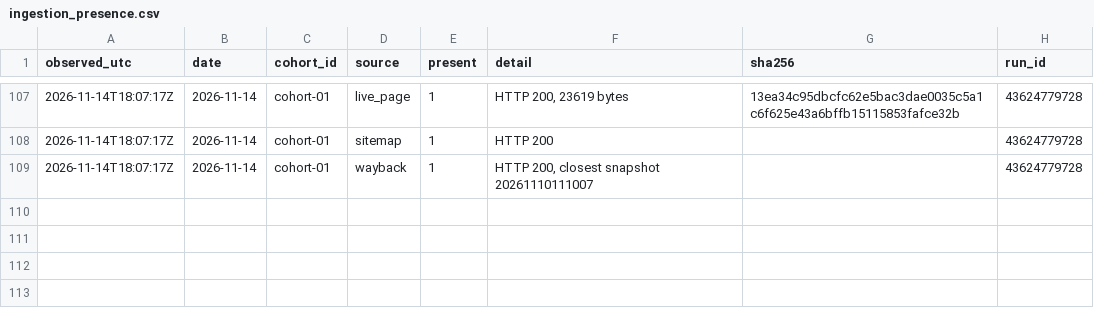
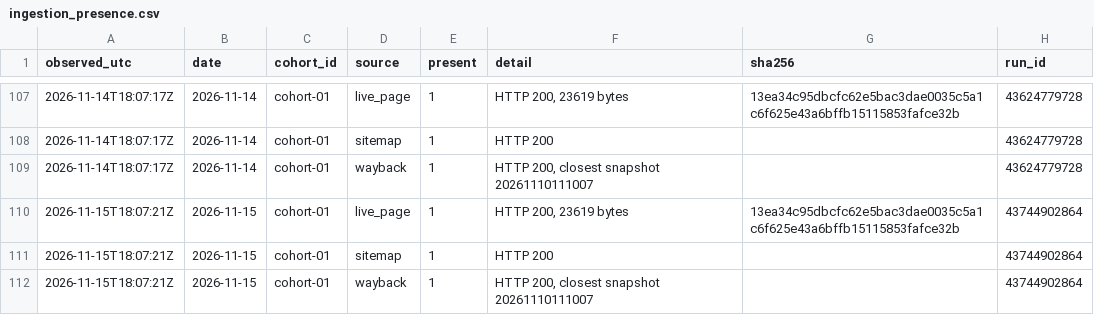
Before and after one commit to mrcrtr1979-droid/namebeam-visibility-index, a CSV file: data/ingestion/ingestion_presence.csv, drawn as a sheet; only a part is shown, gaps mark what is left out.

```diff
--- a/data/ingestion/ingestion_presence.csv
+++ b/data/ingestion/ingestion_presence.csv
@@ -109 +109,4 @@ observed_utc,date,cohort_id,source,present,detail,sha256,run_id
 2026-11-14T18:07:17Z,2026-11-14,cohort-01,wayback,1,"HTTP 200, closest snapshot 20261110111007",,43624779728
+2026-11-15T18:07:21Z,2026-11-15,cohort-01,live_page,1,"HTTP 200, 23619 bytes",13ea34c95dbcfc62e5bac3dae0035c5a1c6f625e43a6bffb15115853fafce32b,43744902864
+2026-11-15T18:07:21Z,2026-11-15,cohort-01,sitemap,1,HTTP 200,,43744902864
+2026-11-15T18:07:21Z,2026-11-15,cohort-01,wayback,1,"HTTP 200, closest snapshot 20261110111007",,43744902864
```
Also changed, not shown: data/ingestion/ingestion_probe.csv, data/ingestion/ingestion_scores.csv, 15 other files.
